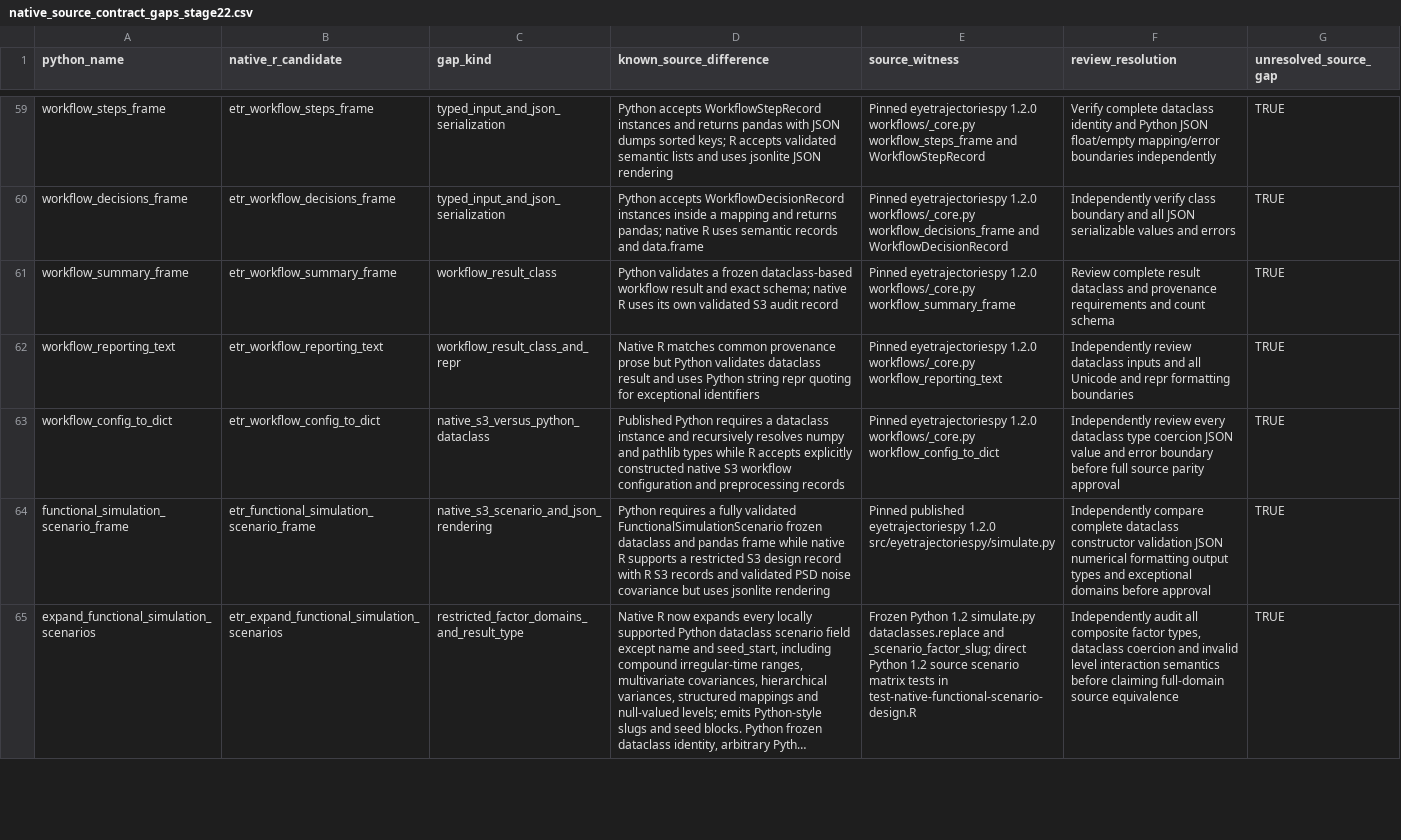
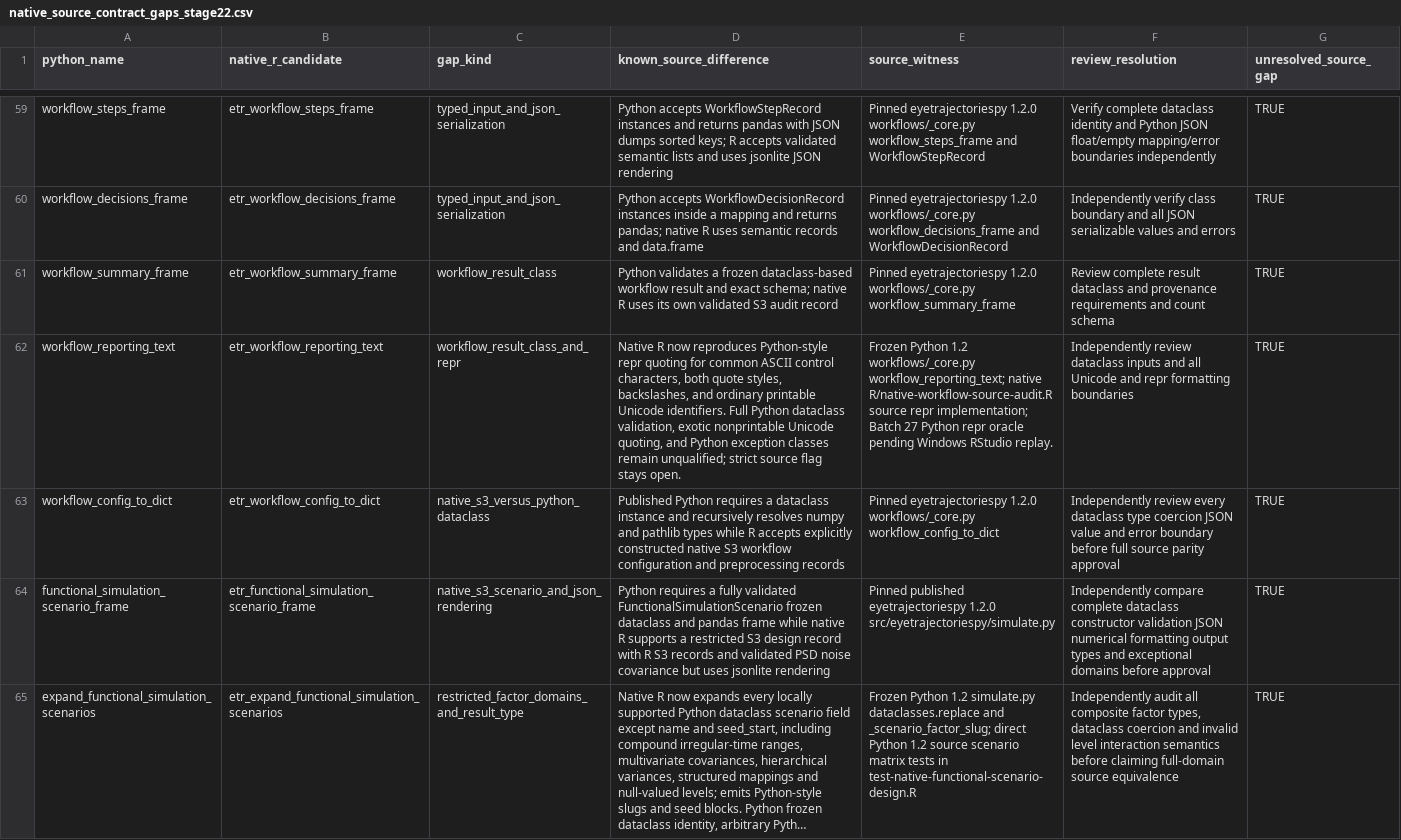
Before and after one commit to stefanosbalaskas/eyetrajectories, a CSV file: inst/extdata/native_source_contract_gaps_stage22.csv, drawn as a sheet; only a part is shown, gaps mark what is left out; long unchanged cells end in …; the diff covers the shown part only; the diff names each change by its address in the sheet, - before the commit and + after, or states it on an @@ line.

```diff
--- a/inst/extdata/native_source_contract_gaps_stage22.csv
+++ b/inst/extdata/native_source_contract_gaps_stage22.csv
-D62 (known_source_difference): Native R matches common provenance prose but Python validates dataclass result and uses Python string repr quoting for exceptional identifiers
+D62 (known_source_difference): Native R now reproduces Python-style repr quoting for common ASCII control characters, both quote styles, backslashes, and ordinary printable Unicode identifiers. Full Python dataclass validation, exotic nonprintable Unicode quoting, and Python exception classes remain unqualified; strict source flag stays open.
-E62 (source_witness): Pinned eyetrajectoriespy 1.2.0 workflows/_core.py workflow_reporting_text
+E62 (source_witness): Frozen Python 1.2 workflows/_core.py workflow_reporting_text; native R/native-workflow-source-audit.R source repr implementation; Batch 27 Python repr oracle pending Windows RStudio replay.
```
Also changed, not shown: 5 edited cells elsewhere in this file, artifacts/native_source_contract_reaudit_20261106/all_204_source_gaps.csv, 17 other files.
